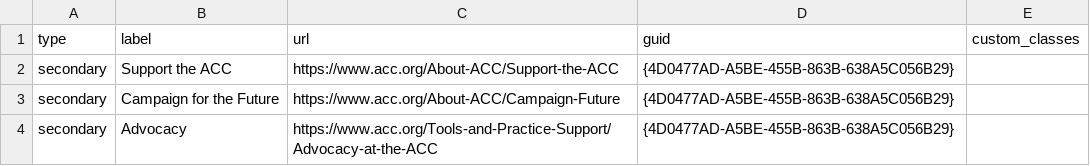
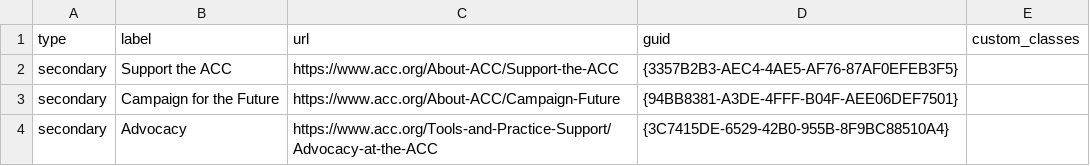
Before and after one commit to ACC-Style/PrototypingACCorg, a CSV file: _data/Blocks/About/ButtonGroup_Community.csv, drawn as a sheet.

```diff
--- a/_data/Blocks/About/ButtonGroup_Community.csv
+++ b/_data/Blocks/About/ButtonGroup_Community.csv
@@ -1,4 +1,4 @@
 type,label,url,guid,custom_classes
-secondary,Support the ACC,https://www.acc.org/About-ACC/Support-the-ACC,{4D0477AD-A5BE-455B-863B-638A5C056B29},
-secondary,Campaign for the Future,https://www.acc.org/About-ACC/Campaign-Future,{4D0477AD-A5BE-455B-863B-638A5C056B29},
-secondary,Advocacy,https://www.acc.org/Tools-and-Practice-Support/Advocacy-at-the-ACC,{4D0477AD-A5BE-455B-863B-638A5C056B29},
+secondary,Support the ACC,https://www.acc.org/About-ACC/Support-the-ACC,{3357B2B3-AEC4-4AE5-AF76-87AF0EFEB3F5},
+secondary,Campaign for the Future,https://www.acc.org/About-ACC/Campaign-Future,{94BB8381-A3DE-4FFF-B04F-AEE06DEF7501},
+secondary,Advocacy,https://www.acc.org/Tools-and-Practice-Support/Advocacy-at-the-ACC,{3C7415DE-6529-42B0-955B-8F9BC88510A4},
```
Also changed, not shown: _data/Blocks/About/UL_IconText_Core.csv, _data/Blocks/About/UL_IconText_PointsOfView.csv, 2 other files.
